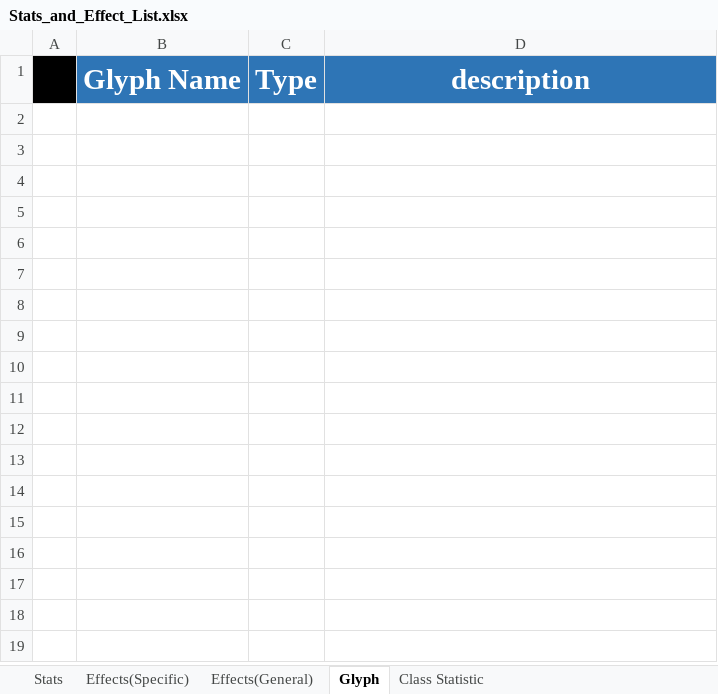
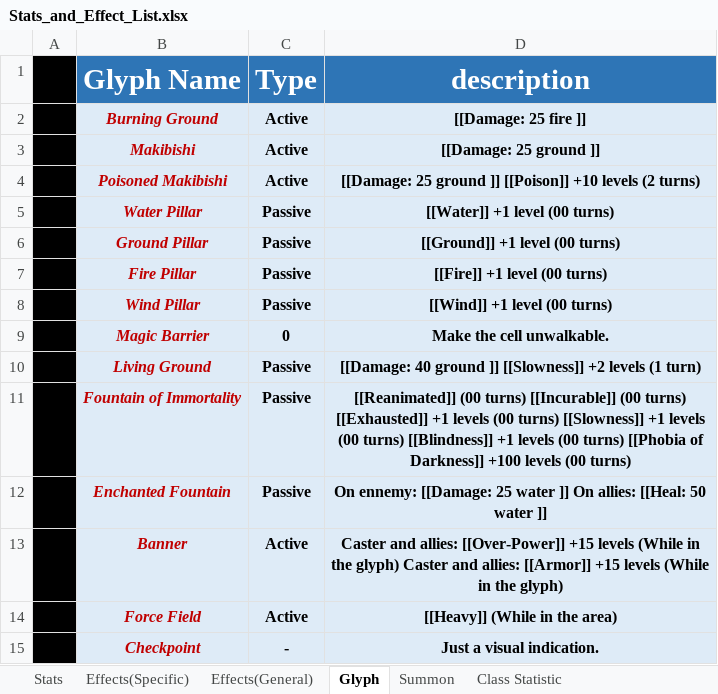
Before and after one commit to opachot/BattleForVoxturia, an Excel workbook: GameDesign/Stats_and_Effect_List.xlsx, sheet Glyph, drawn as a sheet; values as stored, in another font and other column widths than the file's, no borders; the diff names each change by its address in the sheet, - before the commit and + after, or states it on an @@ line.

Commit message:
Added class glyph in glyphs doc.

```diff
--- a/GameDesign/Stats_and_Effect_List.xlsx (sheet Glyph)
+++ b/GameDesign/Stats_and_Effect_List.xlsx (sheet Glyph)
+sheet tab: Summon
+row 2:  | Burning Ground | Active | [[Damage: 25 fire ]]
+row 3:  | Makibishi | Active | [[Damage: 25 ground ]]
+row 4:  | Poisoned Makibishi | Active | [[Damage: 25 ground ]] [[Poison]] +10 levels (2 turns)
+row 5:  | Water Pillar | Passive | [[Water]] +1 level (00 turns)
+row 6:  | Ground Pillar | Passive | [[Ground]] +1 level (00 turns)
+row 7:  | Fire Pillar | Passive | [[Fire]] +1 level (00 turns)
+row 8:  | Wind Pillar | Passive | [[Wind]] +1 level (00 turns)
+row 9:  | Magic Barrier | 0 | Make the cell unwalkable.
+row 10:  | Living Ground | Passive | [[Damage: 40 ground ]] [[Slowness]] +2 levels (1 turn)
+row 11:  | Fountain of Immortality | Passive | [[Reanimated]] (00 turns) [[Incurable]] (00 turns) [[Exhausted]] +1 levels (00 turns) [[Slowness]] +1 levels (00 turns) [[Blindness]] +1 levels (00 turns) [[Phobia of Darkness]] +100 levels (00 turns)
+row 12:  | Enchanted Fountain | Passive | On ennemy: [[Damage: 25 water ]] On allies: [[Heal: 50 water ]]
+row 13:  | Banner | Active | Caster and allies: [[Over-Power]] +15 levels (While in the glyph) Caster and allies: [[Armor]] +15 levels (While in the glyph)
+row 14:  | Force Field | Active | [[Heavy]] (While in the area)
+row 15:  | Checkpoint | - | Just a visual indication.
```
Also changed, not shown: GameDesign/Class/_Done/10-Cyborg/Documentation/CyborgSkills.xlsx.
